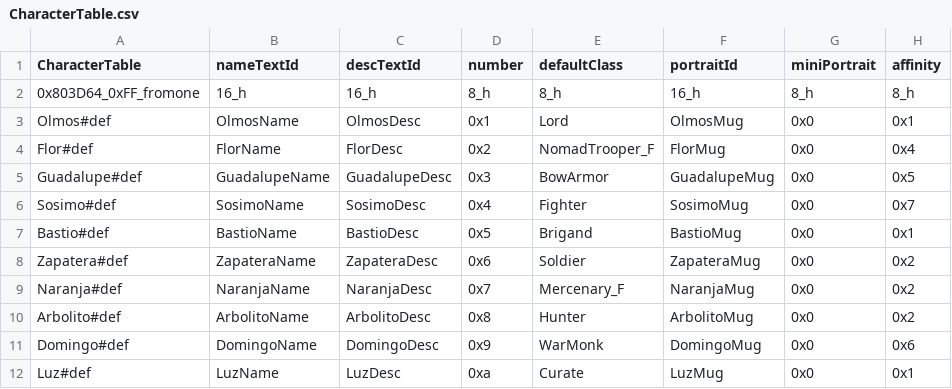
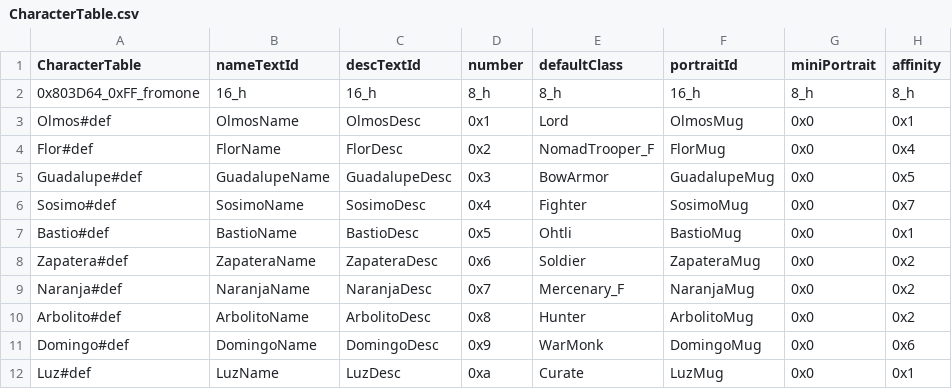
Before and after one commit to Pikmin1211/DarkRoast, a CSV file: Tables/CharacterClass/CharacterTable.csv, drawn as a sheet; only a part is shown; the diff names each change by its address in the sheet, - before the commit and + after, or states it on an @@ line.

```diff
--- a/Tables/CharacterClass/CharacterTable.csv
+++ b/Tables/CharacterClass/CharacterTable.csv
-E7 (defaultClass): Brigand
+E7 (defaultClass): Ohtli
```
Also changed, not shown: Tables/CharacterClass/ClassTable.csv, 1 other file.
